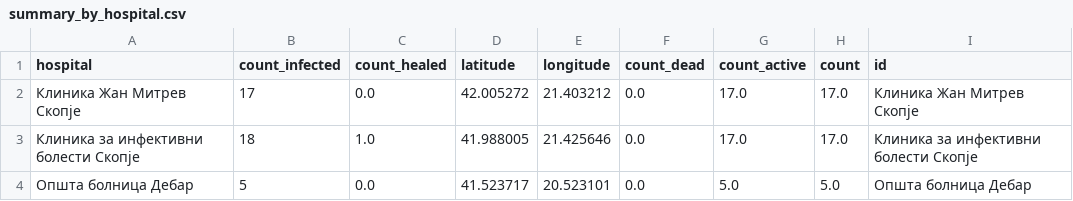
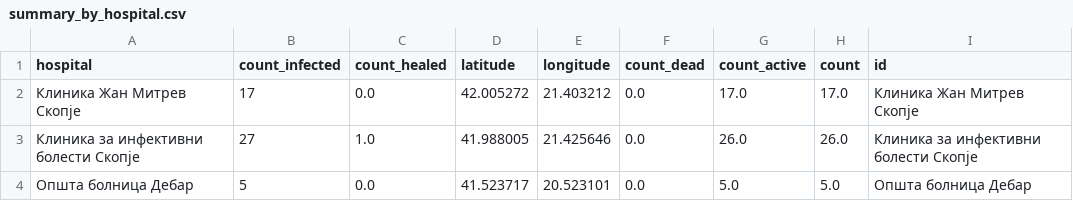
Before and after one commit to klupp/opendata, a CSV file: mk/covid19/datasets/summary_by_hospital.csv, drawn as a sheet.

```diff
--- a/mk/covid19/datasets/summary_by_hospital.csv
+++ b/mk/covid19/datasets/summary_by_hospital.csv
@@ -2,3 +2,3 @@ hospital,count_infected,count_healed,latitude,longitude,count_dead,count_active,
 Клиника Жан Митрев Скопје,17,0.0,42.005272,21.403212,0.0,17.0,17.0,Клиника Жан Митрев Скопје
-Клиника за инфективни болести Скопје,18,1.0,41.988005,21.425646,0.0,17.0,17.0,Клиника за инфективни болести Скопје
+Клиника за инфективни болести Скопје,27,1.0,41.988005,21.425646,0.0,26.0,26.0,Клиника за инфективни болести Скопје
 Општа болница Дебар,5,0.0,41.523717,20.523101,0.0,5.0,5.0,Општа болница Дебар
```
Also changed, not shown: mk/covid19/datasets/infected_by_hospital.csv, mk/covid19/datasets/infected_by_municipality.csv, 2 other files.
